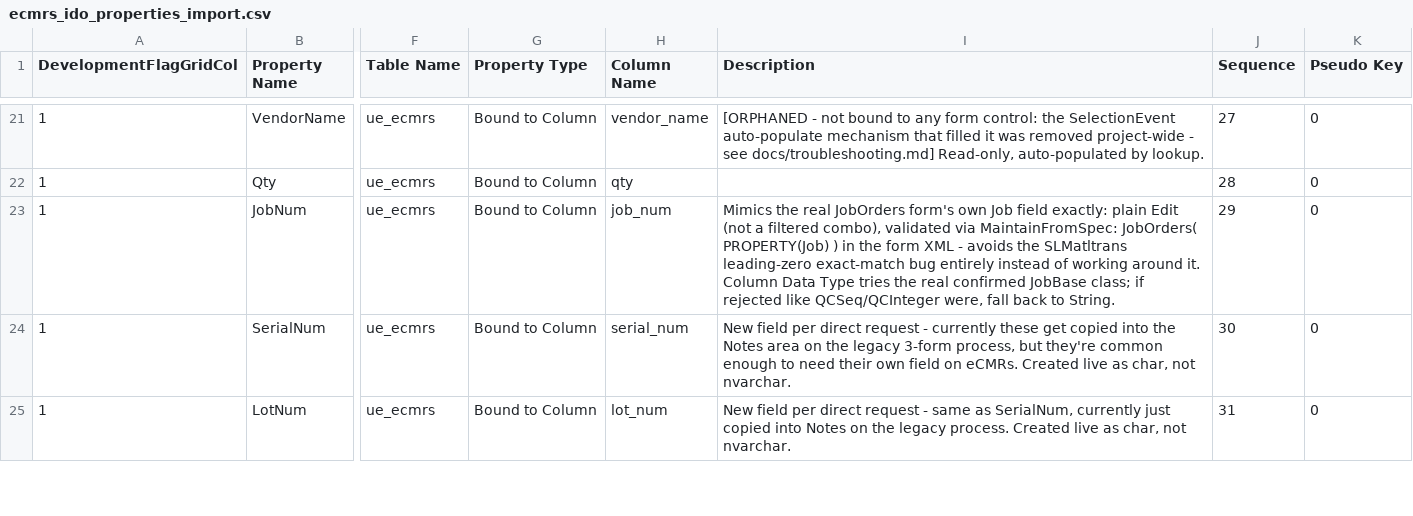
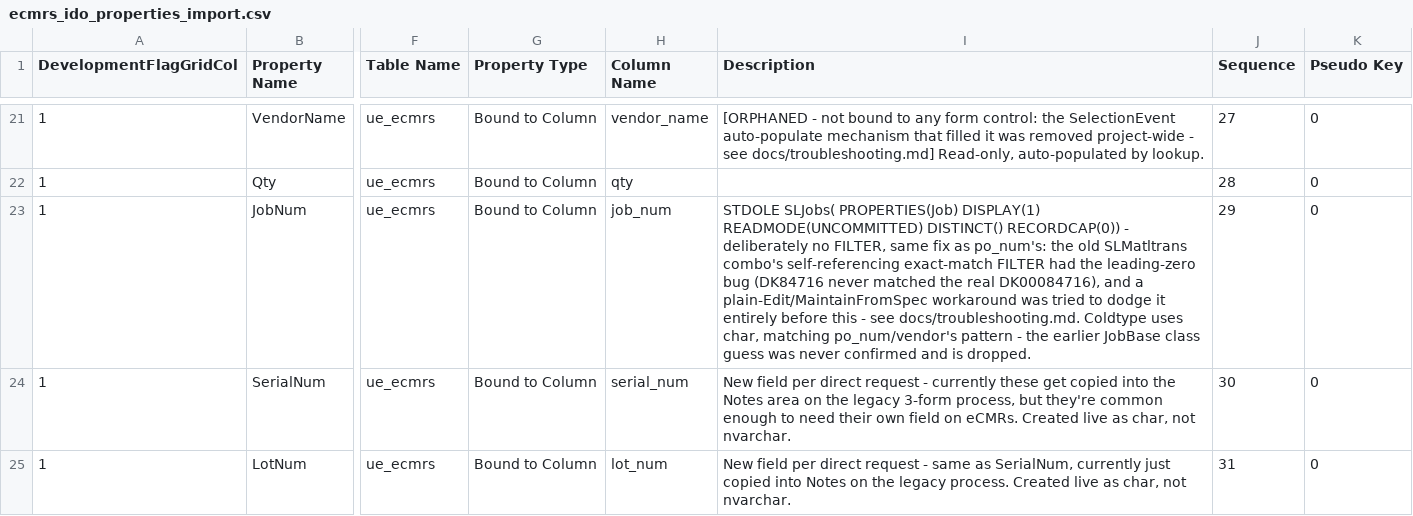
Before and after one commit to Enflite/eCMRs, a CSV file: exports/ecmrs_ido_properties_import.csv, drawn as a sheet; only a part is shown, gaps mark what is left out; the diff names each change by its address in the sheet, - before the commit and + after, or states it on an @@ line.

```diff
--- a/exports/ecmrs_ido_properties_import.csv
+++ b/exports/ecmrs_ido_properties_import.csv
-I23 (Description): Mimics the real JobOrders form's own Job field exactly: plain Edit (not a filtered combo), validated via MaintainFromSpec: JobOrders( PROPERTY(Job) ) in the form XML - avoids the SLMatltrans leading-zero exact-match bug entirely instead of working around it. Column Data Type tries the real confirmed JobBase class; if rejected like QCSeq/QCInteger were, fall back to String.
+I23 (Description): STDOLE SLJobs( PROPERTIES(Job) DISPLAY(1) READMODE(UNCOMMITTED) DISTINCT() RECORDCAP(0)) - deliberately no FILTER, same fix as po_num's: the old SLMatltrans combo's self-referencing exact-match FILTER had the leading-zero bug (DK84716 never matched the real DK00084716), and a plain-Edit/MaintainFromSpec workaround was tried to dodge it entirely before this - see docs/troubleshooting.md. Coldtype uses char, matching po_num/vendor's pattern - the earlier JobBase class guess was never confirmed and is dropped.
```
Also changed, not shown: exports/ecmrs_ido_properties.csv, exports/ecmrs_sql_columns_import.csv, 7 other files.
